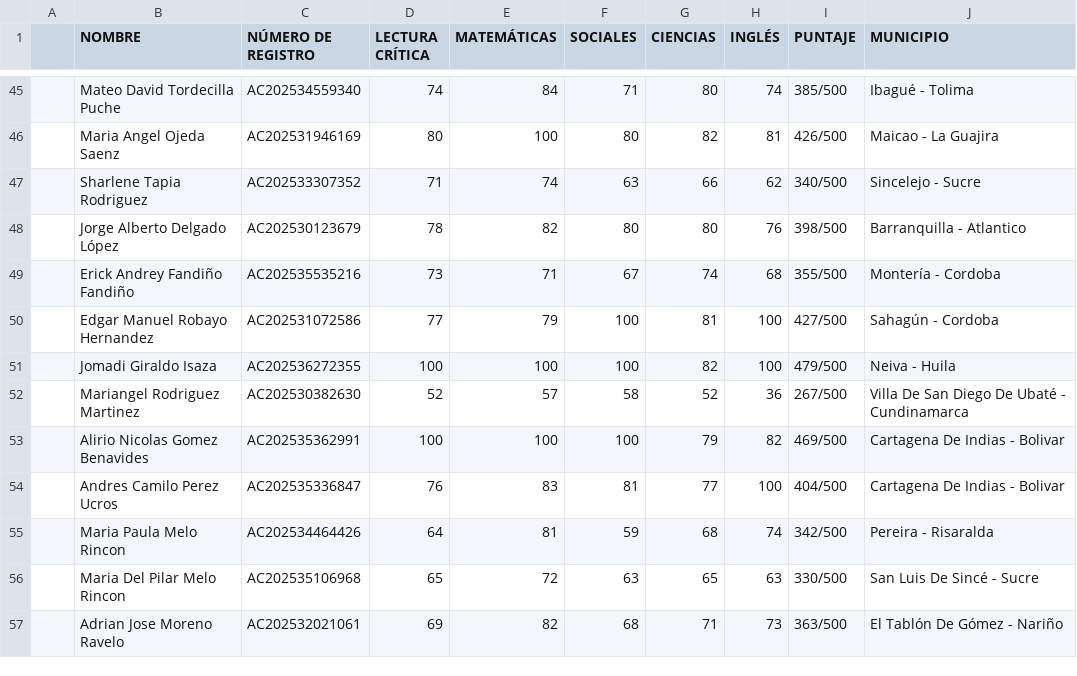
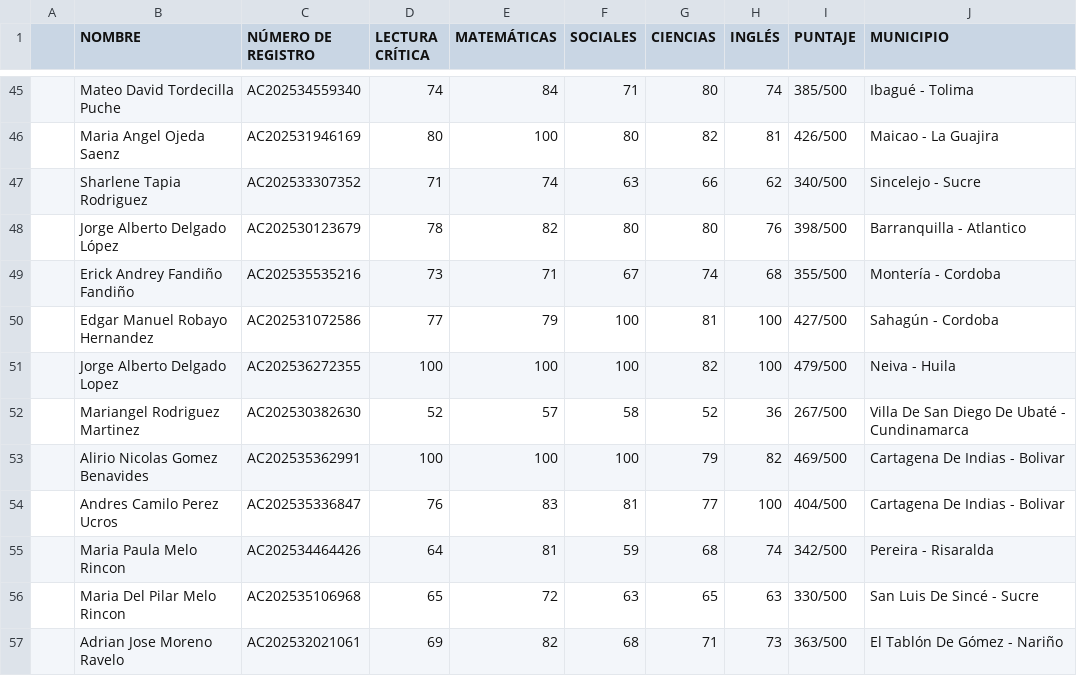
Before and after one commit to daniel-alt-pages/ranking-de-genios, a CSV file: BD - Hoja 1.csv, drawn as a sheet; only a part is shown, gaps mark what is left out.

Commit message:
Update BD - Hoja 1.csv

```diff
--- a/BD - Hoja 1.csv
+++ b/BD - Hoja 1.csv
@@ -50,3 +50,3 @@
 ,Edgar Manuel Robayo Hernandez,AC202531072586,77,79,100,81,100,427/500,Sahagún - Cordoba
-,Jomadi Giraldo Isaza,AC202536272355,100,100,100,82,100,479/500,Neiva - Huila
+,Jorge Alberto Delgado Lopez,AC202536272355,100,100,100,82,100,479/500,Neiva - Huila
 ,Mariangel Rodriguez Martinez,AC202530382630,52,57,58,52,36,267/500,Villa De San Diego De Ubaté - Cundinamarca
```
